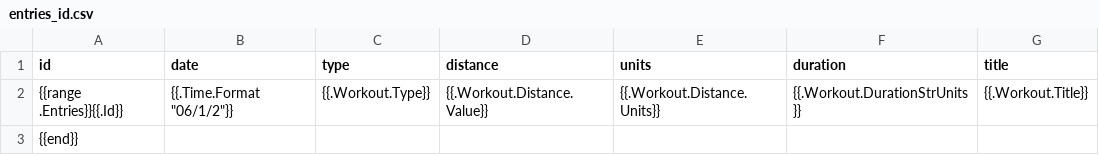
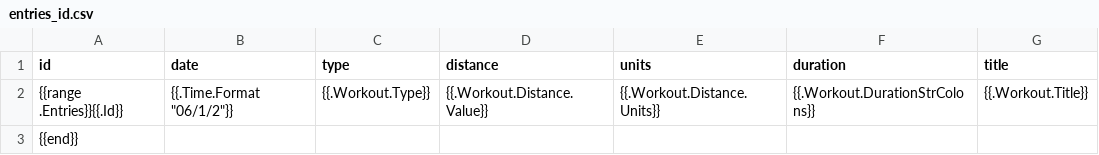
Before and after one commit to chazzerguy/dm, a CSV file: entries_id.csv, drawn as a sheet.

```diff
--- a/entries_id.csv
+++ b/entries_id.csv
@@ -1,3 +1,3 @@
 id,date,type,distance,units,duration,title
-{{range .Entries}}{{.Id}},{{.Time.Format "06/1/2"}},{{.Workout.Type}},{{.Workout.Distance.Value}},{{.Workout.Distance.Units}},{{.Workout.DurationStrUnits}},{{.Workout.Title}}
+{{range .Entries}}{{.Id}},{{.Time.Format "06/1/2"}},{{.Workout.Type}},{{.Workout.Distance.Value}},{{.Workout.Distance.Units}},{{.Workout.DurationStrColons}},{{.Workout.Title}}
 {{end}}
```
Also changed, not shown: entries.csv, entries.tsv.
